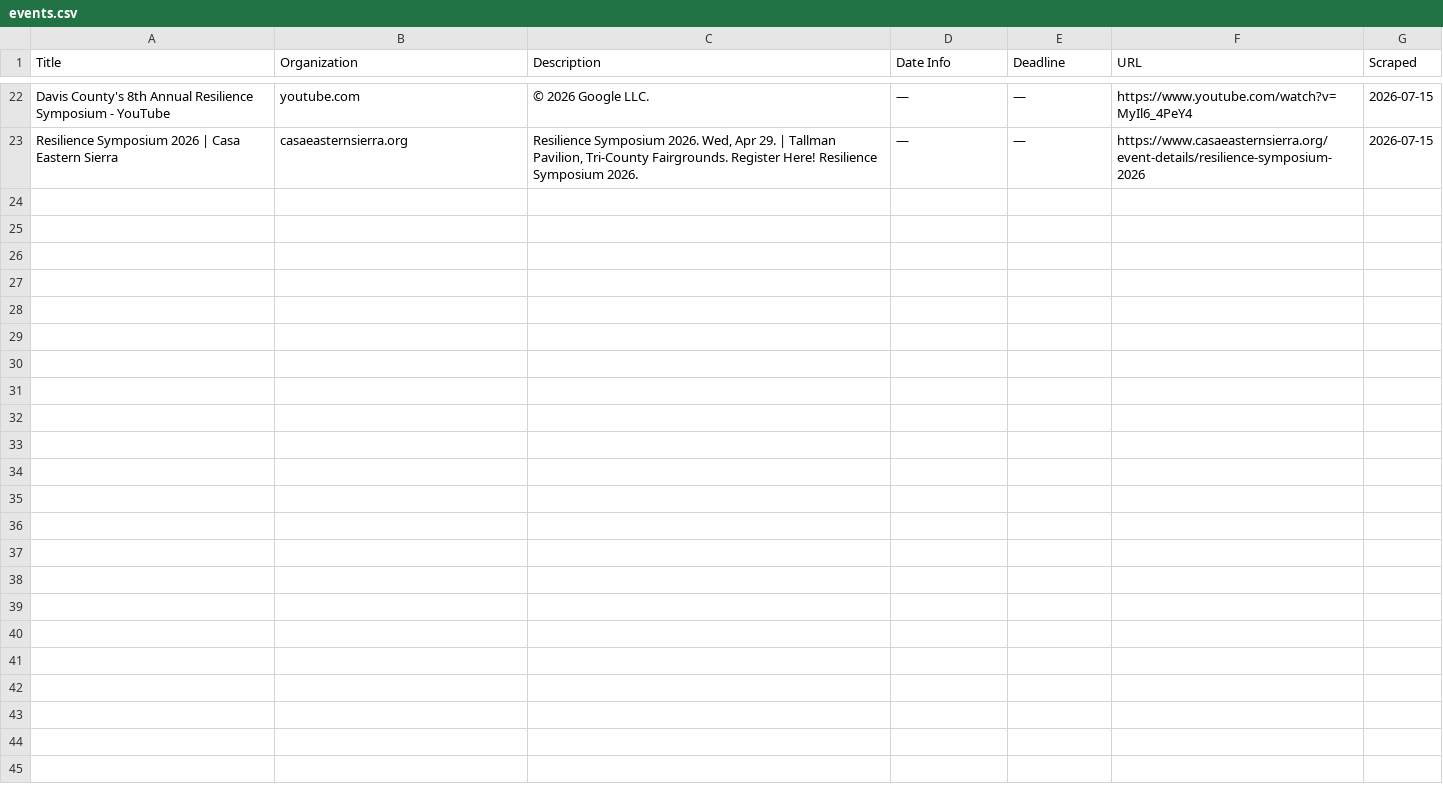
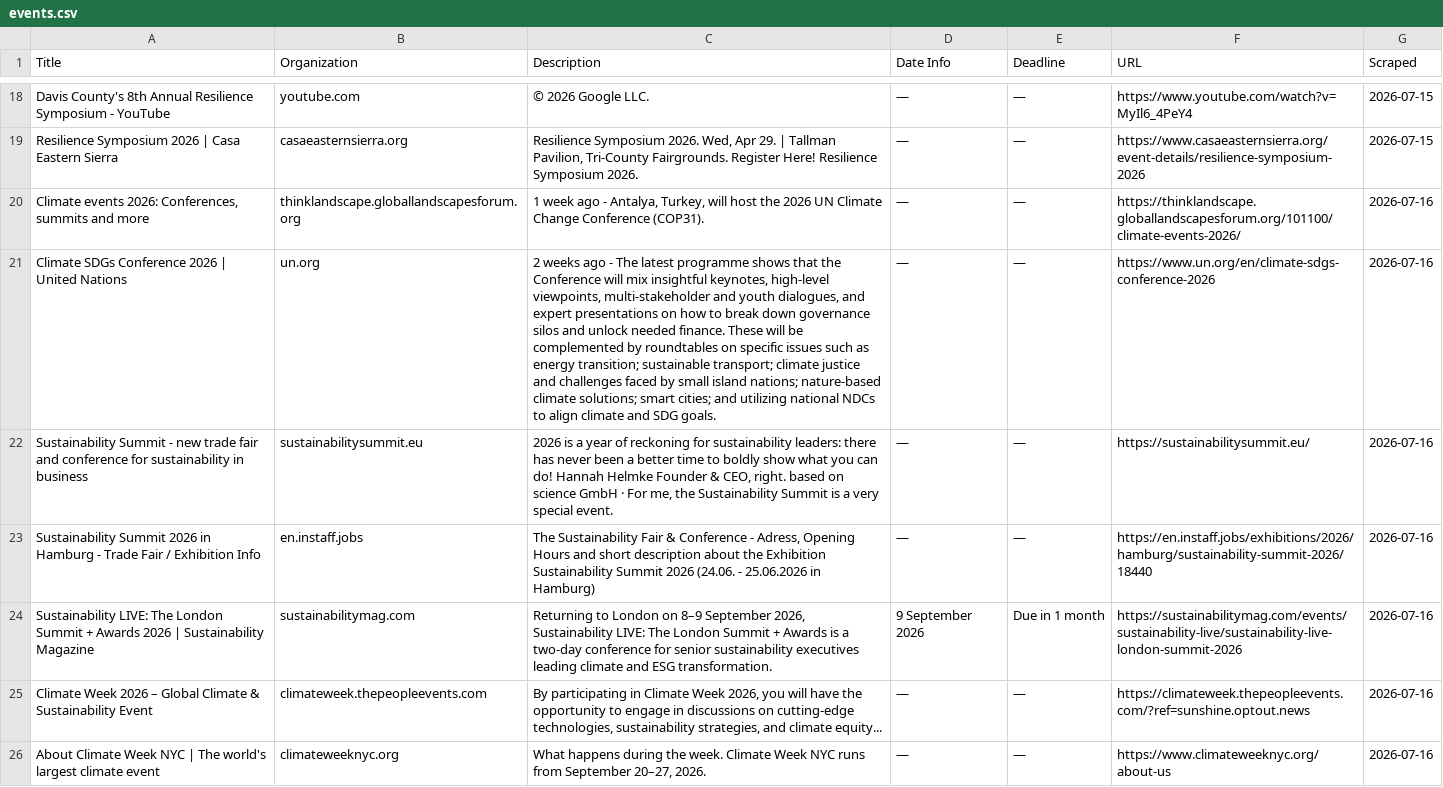
Before and after one commit to columbia-consulting/climate-cardinals-newsletter, a CSV file: weekly_data/events.csv, drawn as a sheet; only a part is shown, gaps mark what is left out; the diff covers the shown part only; the diff names each change by its address in the sheet, - before the commit and + after, or states it on an @@ line.

```diff
--- a/weekly_data/events.csv
+++ b/weekly_data/events.csv
+row 20: Climate events 2026: Conferences, summits and more | thinklandscape.globallandscapesforum.org | 1 week ago - Antalya, Turkey, will host the 2026 UN Climate Change Conference (COP31). | — | — | https://thinklandscape.globallandscapesforum.org/101100/climate-events-2026/ | 2026-07-16
+row 21: Climate SDGs Conference 2026 | United Nations | un.org | 2 weeks ago - The latest programme shows that the Conference will mix insightful keynotes, high-level viewpoints, multi-stakeholder and youth dialogues, and expert presentations on how to break down governance silos and unlock needed finance. These will be complemented by roundtables on specific issues such as energy transition; sustainable transport; climate justice and challenges faced by small island nations; nature-based climate solutions; smart cities; and utilizing national NDCs to align climate and SDG goals. | — | — | https://www.un.org/en/climate-sdgs-conference-2026 | 2026-07-16
+row 22: Sustainability Summit - new trade fair and conference for sustainability in business | sustainabilitysummit.eu | 2026 is a year of reckoning for sustainability leaders: there has never been a better time to boldly show what you can do! Hannah Helmke Founder & CEO, right. based on science GmbH · For me, the Sustainability Summit is a very special event. | — | — | https://sustainabilitysummit.eu/ | 2026-07-16
+row 23: Sustainability Summit 2026 in Hamburg - Trade Fair / Exhibition Info | en.instaff.jobs | The Sustainability Fair & Conference - Adress, Opening Hours and short description about the Exhibition Sustainability Summit 2026 (24.06. - 25.06.2026 in Hamburg) | — | — | https://en.instaff.jobs/exhibitions/2026/hamburg/sustainability-summit-2026/18440 | 2026-07-16
+row 24: Sustainability LIVE: The London Summit + Awards 2026 | Sustainability Magazine | sustainabilitymag.com | Returning to London on 8–9 September 2026, Sustainability LIVE: The London Summit + Awards is a two-day conference for senior sustainability executives leading climate and ESG transformation. | 9 September 2026 | Due in 1 month | https://sustainabilitymag.com/events/sustainability-live/sustainability-live-london-summit-2026 | 2026-07-16
+row 25: Climate Week 2026 – Global Climate & Sustainability Event | climateweek.thepeopleevents.com | By participating in Climate Week 2026, you will have the opportunity to engage in discussions on cutting-edge technologies, sustainability strategies, and climate equity... | — | — | https://climateweek.thepeopleevents.com/?ref=sunshine.optout.news | 2026-07-16
+row 26: About Climate Week NYC | The world's largest climate event | climateweeknyc.org | What happens during the week. Climate Week NYC runs from September 20–27, 2026. | — | — | https://www.climateweeknyc.org/about-us | 2026-07-16
```
Also changed, not shown: 7 added rows and 4 removed rows elsewhere in this file, weekly_data/csr_reports.csv, weekly_data/experts.csv, 2 other files.
